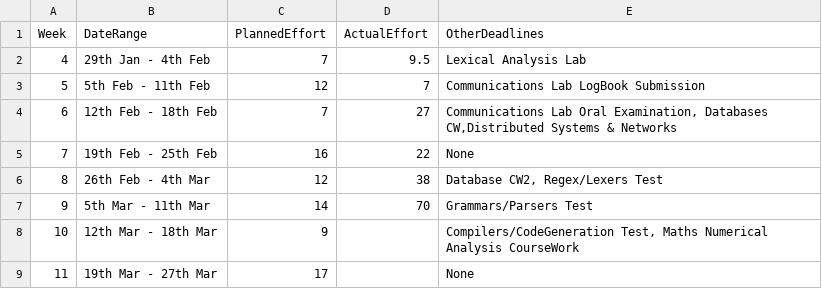
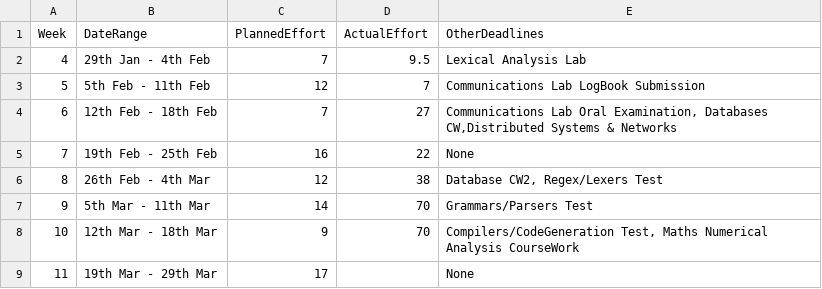
Before and after one commit to gioannides/Language_Processors, a CSV file: management/schedule.csv, drawn as a sheet.

```diff
--- a/management/schedule.csv
+++ b/management/schedule.csv
@@ -7,3 +7,3 @@ Week,    DateRange,          PlannedEffort,  ActualEffort,  OtherDeadlines
 9,  5th Mar - 11th Mar,14,70,Grammars/Parsers Test
-10, 12th Mar - 18th Mar,9,              ,"Compilers/CodeGeneration Test, Maths Numerical Analysis CourseWork"
-11, 19th Mar - 27th Mar,17,              ,None
+10, 12th Mar - 18th Mar,9,70,"Compilers/CodeGeneration Test, Maths Numerical Analysis CourseWork"
+11, 19th Mar - 29th Mar,17,              ,None
```
Also changed, not shown: management/effort.csv, management/milestones.csv.
